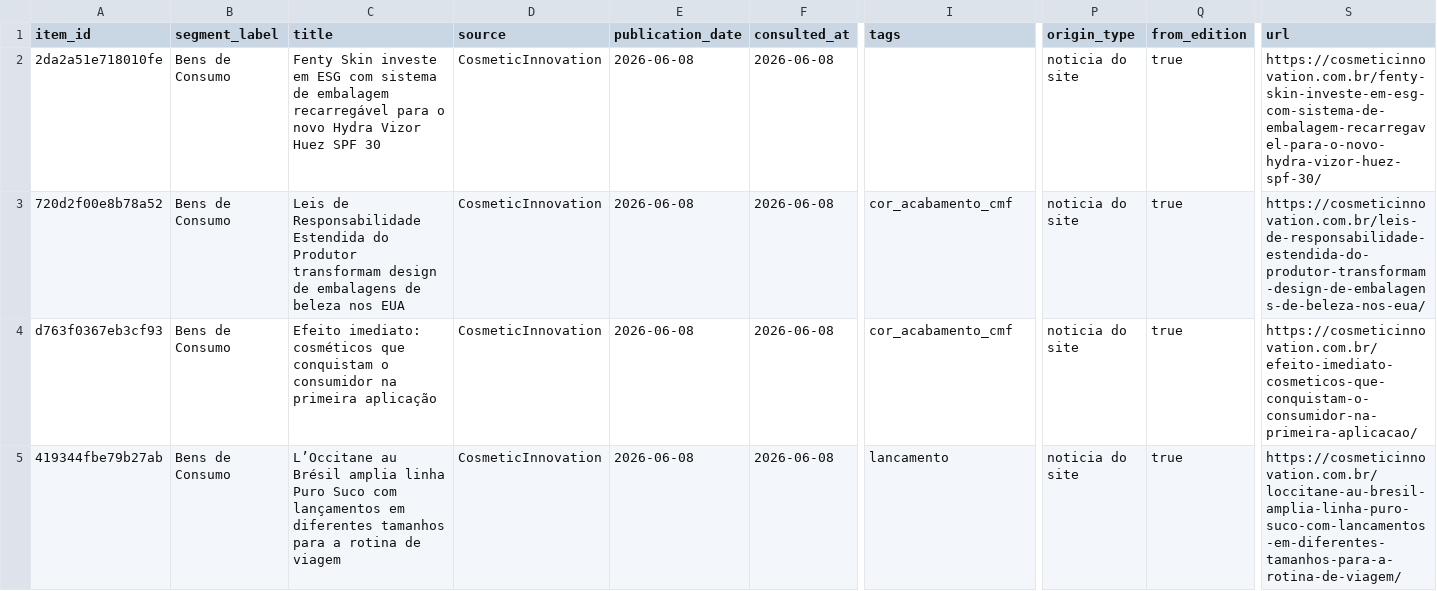
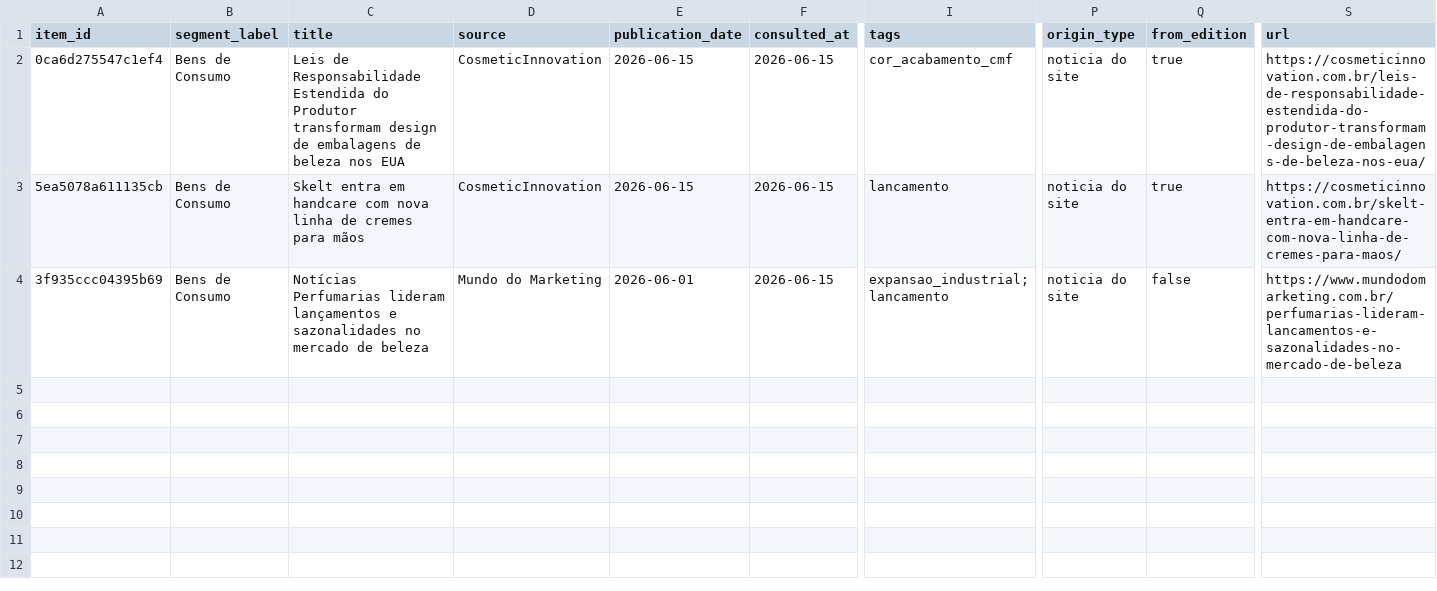
Before and after one commit to deiwesorloski2023-collab/Radar-de-mercados, a CSV file: public/exports/dashboard2-latest.csv, drawn as a sheet; only a part is shown, gaps mark what is left out; removed rows and columns are numbered as before the commit, all else as after; rows hold the shown columns only; the diff names each change by its address in the sheet, - before the commit and + after, or states it on an @@ line.

```diff
--- a/public/exports/dashboard2-latest.csv
+++ b/public/exports/dashboard2-latest.csv
-row 2: 2da2a51e718010fe | Bens de Consumo | Fenty Skin investe em ESG com sistema de embalagem recarregável para o novo Hydra Vizor Huez SPF 30 | CosmeticInnovation | 2026-06-08 | 2026-06-08 |  | noticia do site | true | https://cosmeticinnovation.com.br/fenty-skin-investe-em-esg-com-sistema-de-embalagem-recarregavel-para-o-novo-hydra-vizor-huez-spf-30/
-A2 (item_id): 720d2f00e8b78a52
+A2 (item_id): 0ca6d275547c1ef4
-E2 (publication_date): 2026-06-08
+E2 (publication_date): 2026-06-15
-F2 (consulted_at): 2026-06-08
+F2 (consulted_at): 2026-06-15
-row 4: d763f0367eb3cf93 | Bens de Consumo | Efeito imediato: cosméticos que conquistam o consumidor na primeira aplicação | CosmeticInnovation | 2026-06-08 | 2026-06-08 | cor_acabamento_cmf | noticia do site | true | https://cosmeticinnovation.com.br/efeito-imediato-cosmeticos-que-conquistam-o-consumidor-na-primeira-aplicacao/
-A3 (item_id): 419344fbe79b27ab
+A3 (item_id): 5ea5078a611135cb
-C3 (title): L’Occitane au Brésil amplia linha Puro Suco com lançamentos em diferentes tamanhos para a rotina de viagem
+C3 (title): Skelt entra em handcare com nova linha de cremes para mãos
-E3 (publication_date): 2026-06-08
+E3 (publication_date): 2026-06-15
-F3 (consulted_at): 2026-06-08
+F3 (consulted_at): 2026-06-15
-S3 (url): https://cosmeticinnovation.com.br/loccitane-au-bresil-amplia-linha-puro-suco-com-lancamentos-em-diferentes-tamanhos-para-a-rotina-de-viagem/
+S3 (url): https://cosmeticinnovation.com.br/skelt-entra-em-handcare-com-nova-linha-de-cremes-para-maos/
+row 4: 3f935ccc04395b69 | Bens de Consumo | Notícias Perfumarias lideram lançamentos e sazonalidades no mercado de beleza | Mundo do Marketing | 2026-06-01 | 2026-06-15 | expansao_industrial; lancamento | noticia do site | false | https://www.mundodomarketing.com.br/perfumarias-lideram-lancamentos-e-sazonalidades-no-mercado-de-beleza
```
Also changed, not shown: dist/exports/dashboard2-latest.csv, 7 other files.
